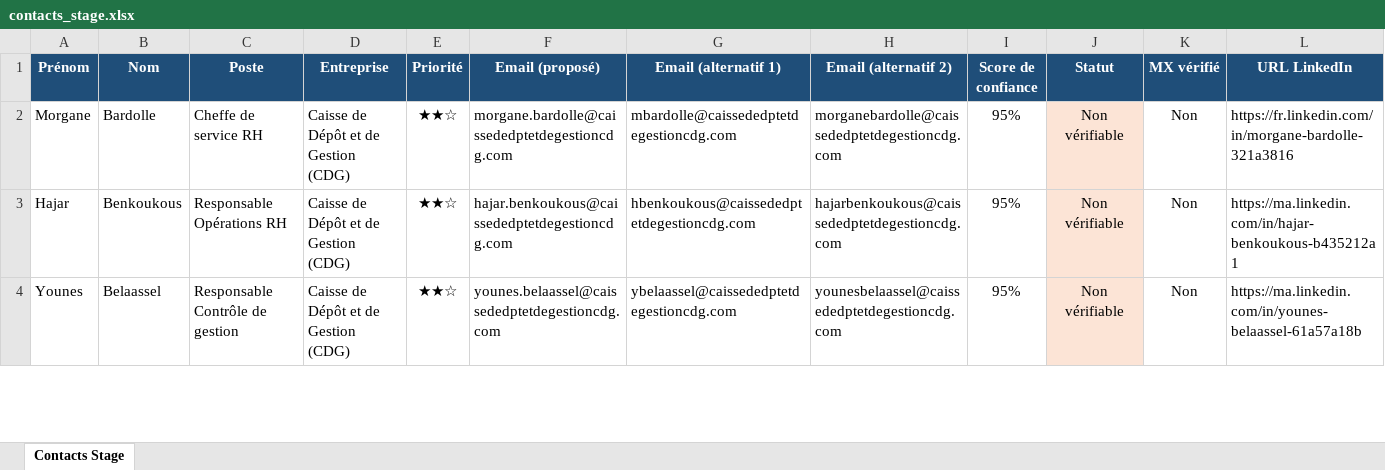
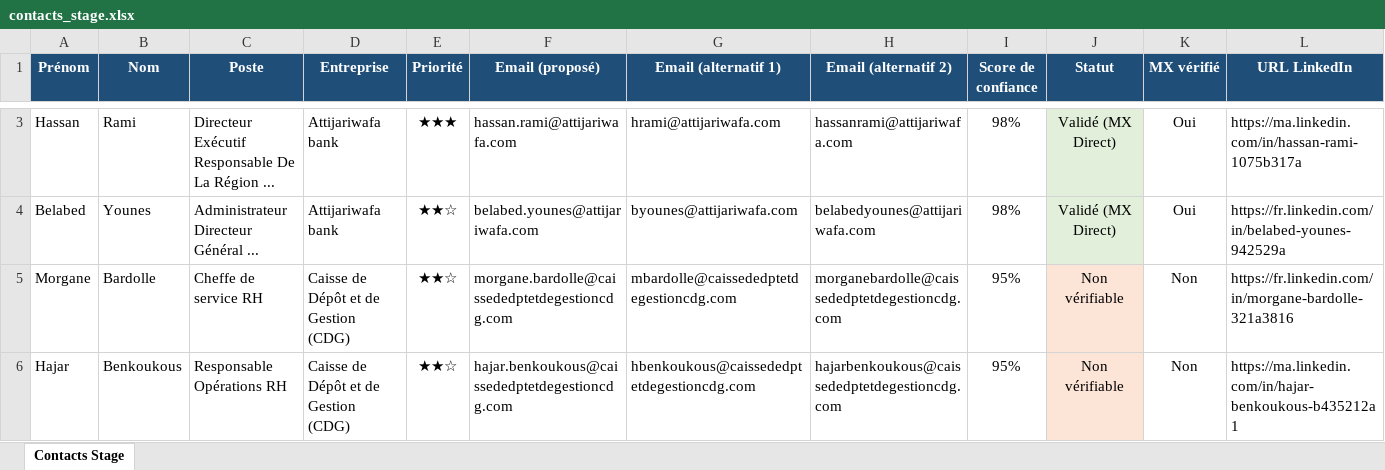
Before and after one commit to medhsiny2003/linkedin-prospector, an Excel workbook: data/contacts_stage.xlsx, sheet Contacts Stage, drawn as a sheet; only a part is shown, gaps mark what is left out; the shorter side is filled out with more unchanged rows; values as stored, in another font and other column widths than the file's, no borders; rows hold the shown columns only; the diff covers the shown part only; the diff names each change by its address in the sheet, - before the commit and + after, or states it on an @@ line.

```diff
--- a/data/contacts_stage.xlsx (sheet Contacts Stage)
+++ b/data/contacts_stage.xlsx (sheet Contacts Stage)
+row 3: Hassan | Rami | Directeur Exécutif Responsable De La Région ... | Attijariwafa bank | ★★★ | hassan.rami@attijariwafa.com | hrami@attijariwafa.com | hassanrami@attijariwafa.com | 98% | Validé (MX Direct) | Oui | https://ma.linkedin.com/in/hassan-rami-1075b317a
+row 4: Belabed | Younes | Administrateur Directeur Général ... | Attijariwafa bank | ★★☆ | belabed.younes@attijariwafa.com | byounes@attijariwafa.com | belabedyounes@attijariwafa.com | 98% | Validé (MX Direct) | Oui | https://fr.linkedin.com/in/belabed-younes-942529a
```
Also changed, not shown: 3 added rows elsewhere in this sheet, 2 other files.
